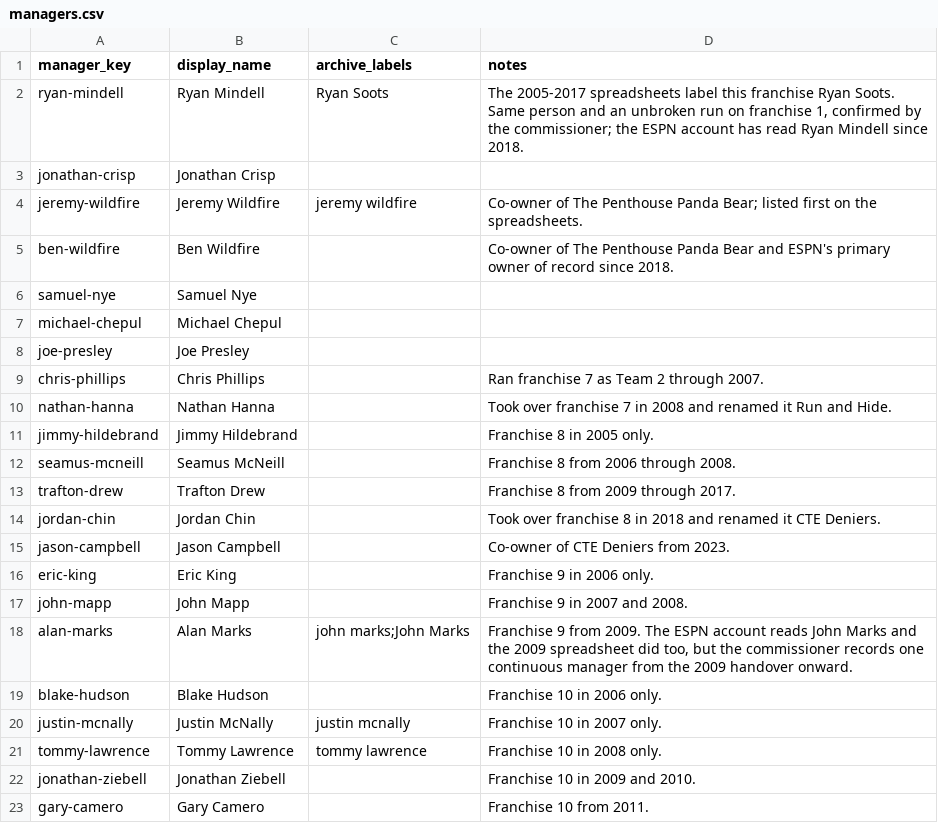
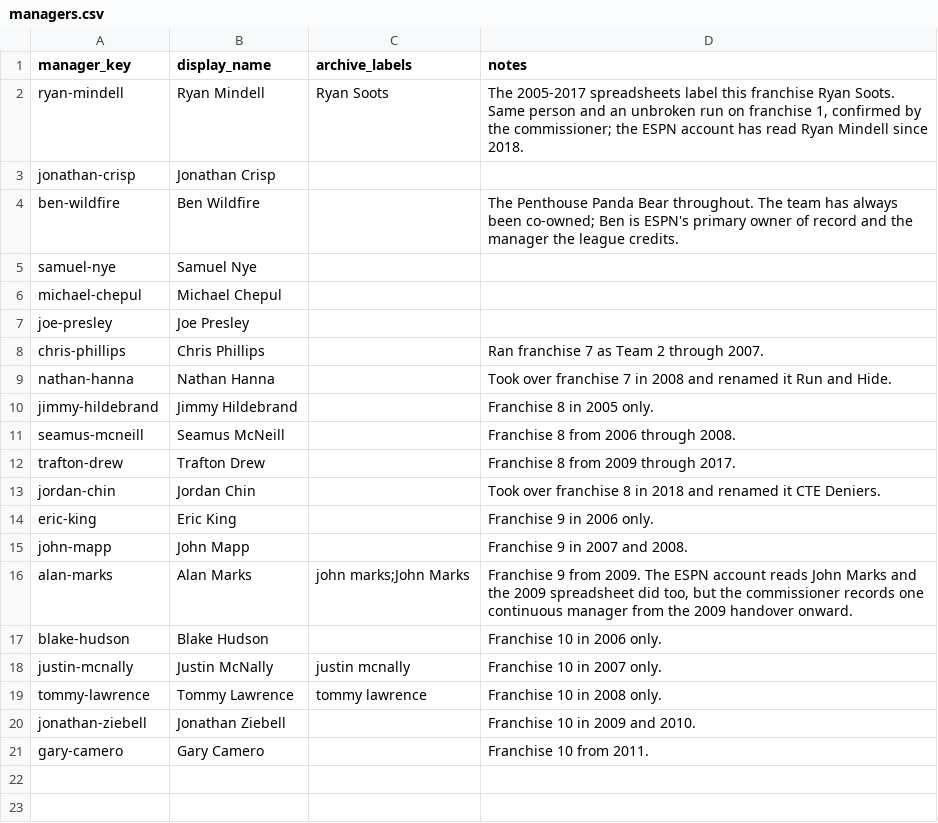
Before and after one commit to killjoy00/Grudge, a CSV file: data/manual-history/managers.csv, drawn as a sheet.

```diff
--- a/data/manual-history/managers.csv
+++ b/data/manual-history/managers.csv
@@ -3,4 +3,3 @@ ryan-mindell,Ryan Mindell,Ryan Soots,"The 2005-2017 spreadsheets label this fran
 jonathan-crisp,Jonathan Crisp,,
-jeremy-wildfire,Jeremy Wildfire,jeremy wildfire,Co-owner of The Penthouse Panda Bear; listed first on the spreadsheets.
-ben-wildfire,Ben Wildfire,,Co-owner of The Penthouse Panda Bear and ESPN's primary owner of record since 2018.
+ben-wildfire,Ben Wildfire,,"The Penthouse Panda Bear throughout. The team has always been co-owned; Ben is ESPN's primary owner of record and the manager the league credits."
 samuel-nye,Samuel Nye,,
@@ -14,3 +13,2 @@ trafton-drew,Trafton Drew,,Franchise 8 from 2009 through 2017.
 jordan-chin,Jordan Chin,,Took over franchise 8 in 2018 and renamed it CTE Deniers.
-jason-campbell,Jason Campbell,,Co-owner of CTE Deniers from 2023.
 eric-king,Eric King,,Franchise 9 in 2006 only.
```
Also changed, not shown: data/manual-history/espn-managers.csv, data/manual-history/manager-seasons.csv, 15 other files.
